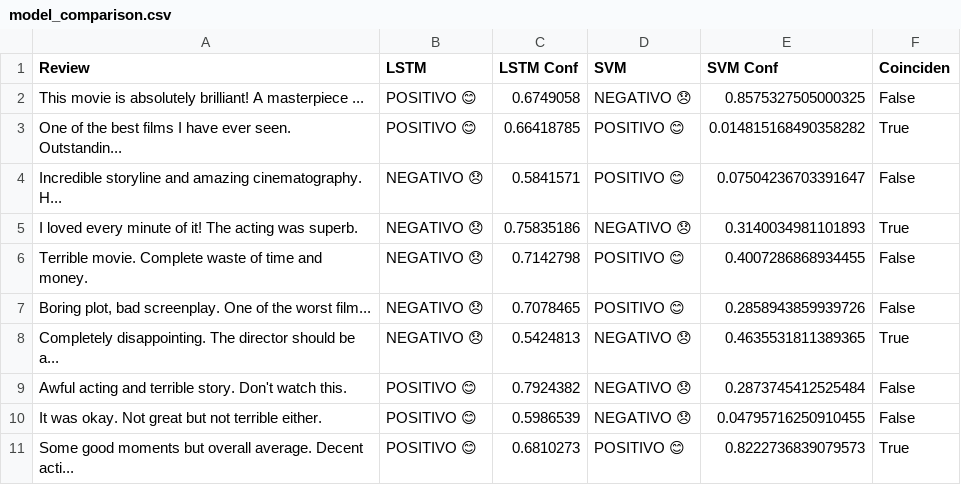
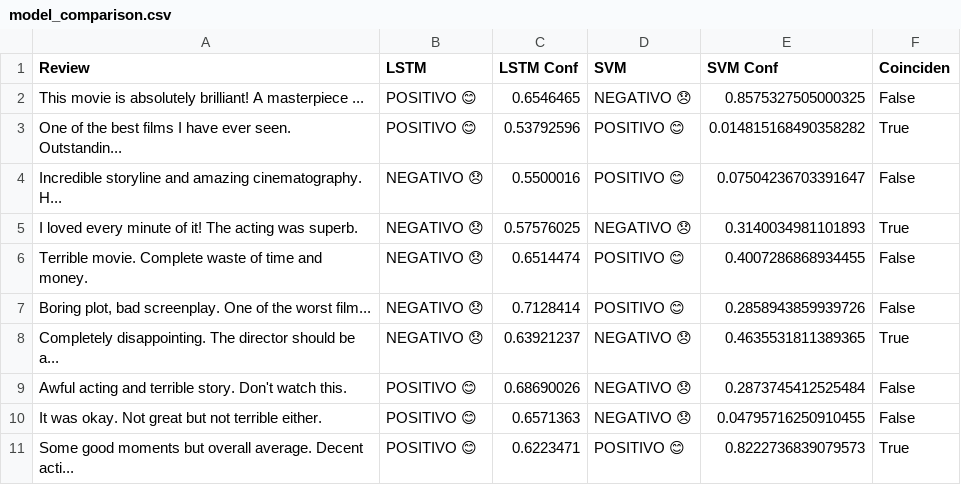
Before and after one commit to devlitus/repos-deep-learning, a CSV file: sentiment-analysis/reports/model_comparison.csv, drawn as a sheet.

```diff
--- a/sentiment-analysis/reports/model_comparison.csv
+++ b/sentiment-analysis/reports/model_comparison.csv
@@ -1,11 +1,11 @@
 Review,LSTM,LSTM Conf,SVM,SVM Conf,Coinciden
-This movie is absolutely brilliant! A masterpiece ...,POSITIVO 😊,0.6749058,NEGATIVO 😞,0.8575327505000325,False
-One of the best films I have ever seen. Outstandin...,POSITIVO 😊,0.66418785,POSITIVO 😊,0.014815168490358282,True
-Incredible storyline and amazing cinematography. H...,NEGATIVO 😞,0.5841571,POSITIVO 😊,0.07504236703391647,False
-I loved every minute of it! The acting was superb.,NEGATIVO 😞,0.75835186,NEGATIVO 😞,0.3140034981101893,True
-Terrible movie. Complete waste of time and money.,NEGATIVO 😞,0.7142798,POSITIVO 😊,0.4007286868934455,False
-"Boring plot, bad screenplay. One of the worst film...",NEGATIVO 😞,0.7078465,POSITIVO 😊,0.2858943859939726,False
-Completely disappointing. The director should be a...,NEGATIVO 😞,0.5424813,NEGATIVO 😞,0.4635531811389365,True
-Awful acting and terrible story. Don't watch this.,POSITIVO 😊,0.7924382,NEGATIVO 😞,0.2873745412525484,False
-It was okay. Not great but not terrible either.,POSITIVO 😊,0.5986539,NEGATIVO 😞,0.04795716250910455,False
-Some good moments but overall average. Decent acti...,POSITIVO 😊,0.6810273,POSITIVO 😊,0.8222736839079573,True
+This movie is absolutely brilliant! A masterpiece ...,POSITIVO 😊,0.6546465,NEGATIVO 😞,0.8575327505000325,False
+One of the best films I have ever seen. Outstandin...,POSITIVO 😊,0.53792596,POSITIVO 😊,0.014815168490358282,True
+Incredible storyline and amazing cinematography. H...,NEGATIVO 😞,0.5500016,POSITIVO 😊,0.07504236703391647,False
+I loved every minute of it! The acting was superb.,NEGATIVO 😞,0.57576025,NEGATIVO 😞,0.3140034981101893,True
+Terrible movie. Complete waste of time and money.,NEGATIVO 😞,0.6514474,POSITIVO 😊,0.4007286868934455,False
+"Boring plot, bad screenplay. One of the worst film...",NEGATIVO 😞,0.7128414,POSITIVO 😊,0.2858943859939726,False
+Completely disappointing. The director should be a...,NEGATIVO 😞,0.63921237,NEGATIVO 😞,0.4635531811389365,True
+Awful acting and terrible story. Don't watch this.,POSITIVO 😊,0.68690026,NEGATIVO 😞,0.2873745412525484,False
+It was okay. Not great but not terrible either.,POSITIVO 😊,0.6571363,NEGATIVO 😞,0.04795716250910455,False
+Some good moments but overall average. Decent acti...,POSITIVO 😊,0.6223471,POSITIVO 😊,0.8222736839079573,True
```
Also changed, not shown: sentiment-analysis/reports/sample_predictions.csv, 1 other file.
